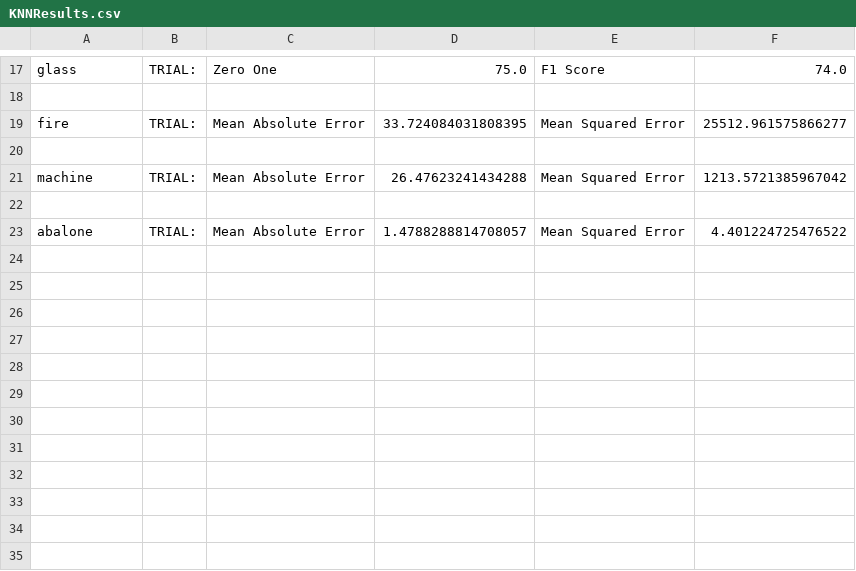
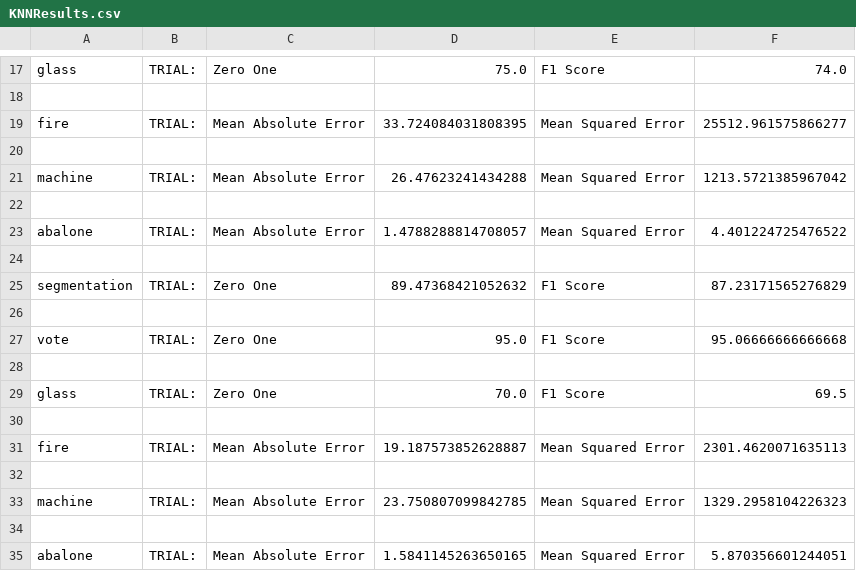
Before and after one commit to Stonen2/MachineLearning, a CSV file: Project 2/KNNResults.csv, drawn as a sheet; only a part is shown, gaps mark what is left out; the diff names each change by its address in the sheet, - before the commit and + after, or states it on an @@ line.

Commit message:
Documenting KNN

```diff
--- a/Project 2/KNNResults.csv
+++ b/Project 2/KNNResults.csv
+row 24: (empty)
+row 25: segmentation | TRIAL: | Zero One | 89.47368421052632 | F1 Score | 87.23171565276829
+row 26: (empty)
+row 27: vote | TRIAL: | Zero One | 95.0 | F1 Score | 95.06666666666668
+row 28: (empty)
+row 29: glass | TRIAL: | Zero One | 70.0 | F1 Score | 69.5
+row 30: (empty)
+row 31: fire | TRIAL: | Mean Absolute Error | 19.187573852628887 | Mean Squared Error | 2301.4620071635113
+row 32: (empty)
+row 33: machine | TRIAL: | Mean Absolute Error | 23.750807099842785 | Mean Squared Error | 1329.2958104226323
+row 34: (empty)
+row 35: abalone | TRIAL: | Mean Absolute Error | 1.5841145263650165 | Mean Squared Error | 5.870356601244051
```
